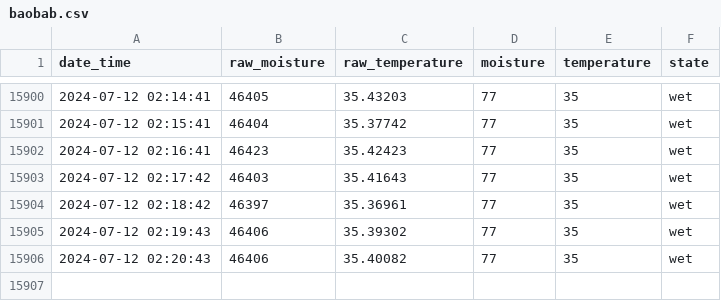
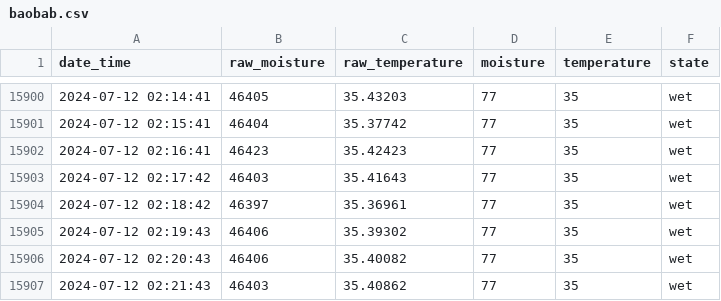
Before and after one commit to gizmo66/rpi, a CSV file: baobab.csv, drawn as a sheet; only a part is shown, gaps mark what is left out; the diff names each change by its address in the sheet, - before the commit and + after, or states it on an @@ line.

Commit message:
update

```diff
--- a/baobab.csv
+++ b/baobab.csv
+row 15907: 2024-07-12 02:21:43 | 46403 | 35.40862 | 77 | 35 | wet
```
